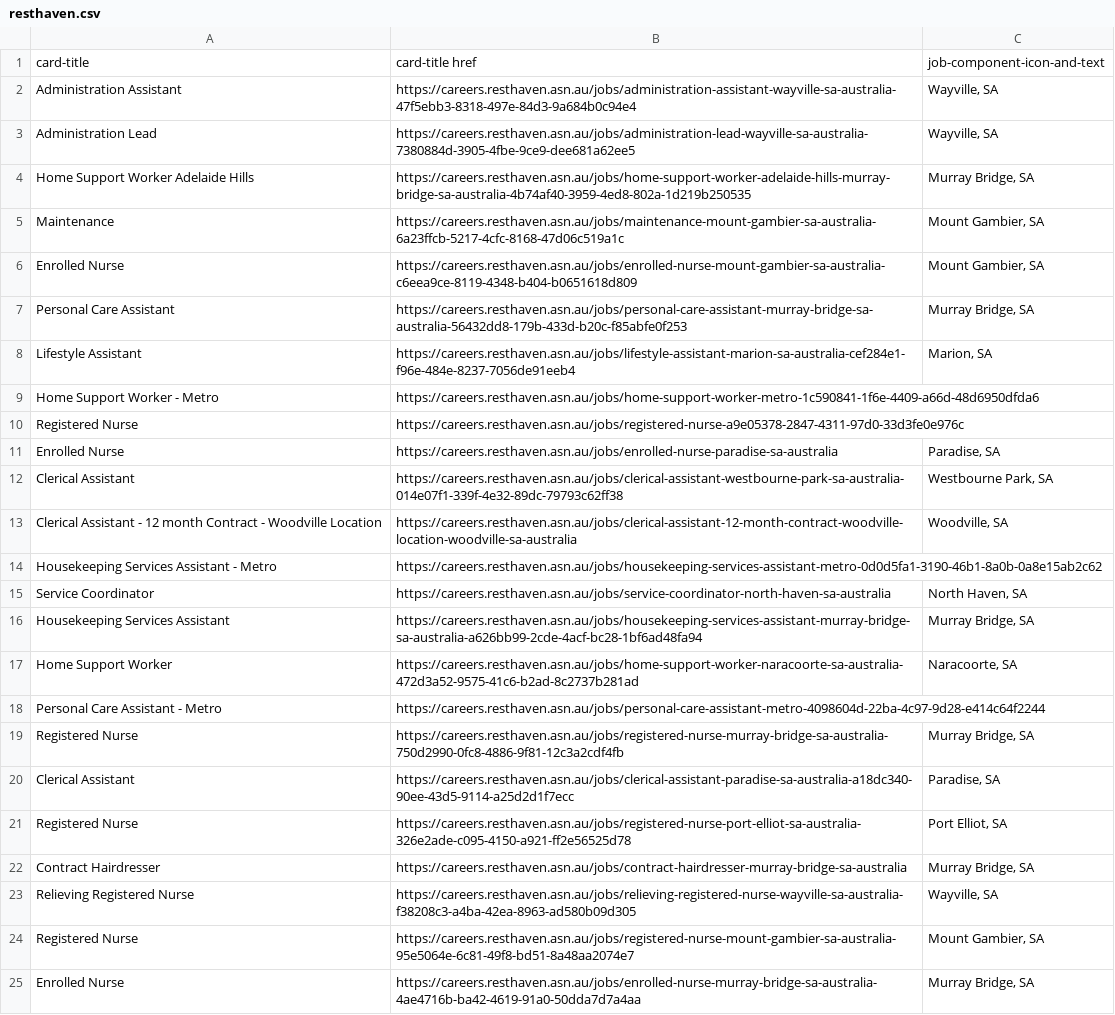
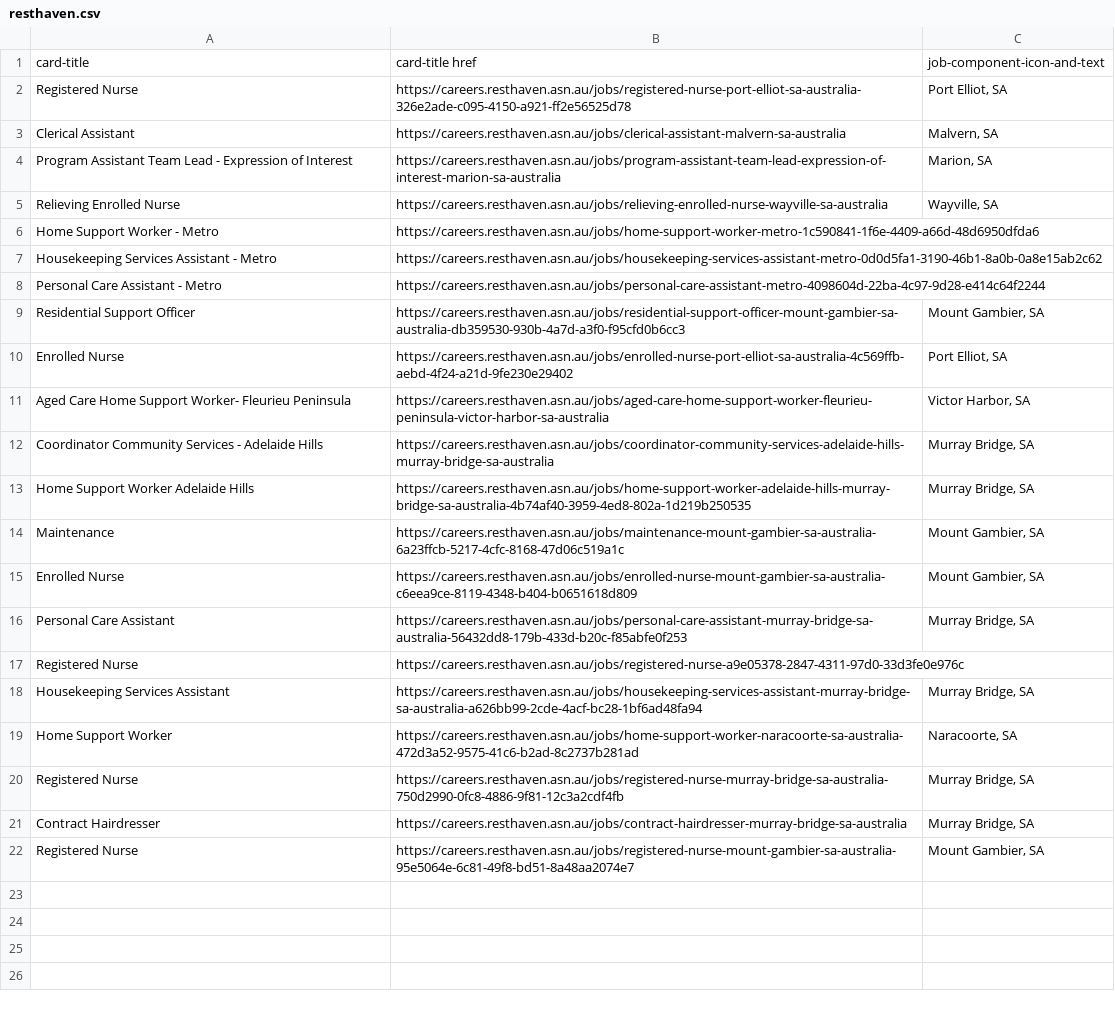
Before and after one commit to umarijaz5156/careworkerjobs, a CSV file: storage/resthaven.csv, drawn as a sheet.

```diff
--- a/storage/resthaven.csv
+++ b/storage/resthaven.csv
@@ -1,4 +1,13 @@
 "card-title","card-title href","job-component-icon-and-text"
-"Administration Assistant","https://careers.resthaven.asn.au/jobs/administration-assistant-wayville-sa-australia-47f5ebb3-8318-497e-84d3-9a684b0c94e4","Wayville, SA"
-"Administration Lead","https://careers.resthaven.asn.au/jobs/administration-lead-wayville-sa-australia-7380884d-3905-4fbe-9ce9-dee681a62ee5","Wayville, SA"
+"Registered Nurse","https://careers.resthaven.asn.au/jobs/registered-nurse-port-elliot-sa-australia-326e2ade-c095-4150-a921-ff2e56525d78","Port Elliot, SA"
+"Clerical Assistant","https://careers.resthaven.asn.au/jobs/clerical-assistant-malvern-sa-australia","Malvern, SA"
+"Program Assistant Team Lead - Expression of Interest","https://careers.resthaven.asn.au/jobs/program-assistant-team-lead-expression-of-interest-marion-sa-australia","Marion, SA"
+"Relieving Enrolled Nurse","https://careers.resthaven.asn.au/jobs/relieving-enrolled-nurse-wayville-sa-australia","Wayville, SA"
+"Home Support Worker - Metro","https://careers.resthaven.asn.au/jobs/home-support-worker-metro-1c590841-1f6e-4409-a66d-48d6950dfda6",""
+"Housekeeping Services Assistant - Metro","https://careers.resthaven.asn.au/jobs/housekeeping-services-assistant-metro-0d0d5fa1-3190-46b1-8a0b-0a8e15ab2c62",""
+"Personal Care Assistant - Metro","https://careers.resthaven.asn.au/jobs/personal-care-assistant-metro-4098604d-22ba-4c97-9d28-e414c64f2244",""
+"Residential Support Officer","https://careers.resthaven.asn.au/jobs/residential-support-officer-mount-gambier-sa-australia-db359530-930b-4a7d-a3f0-f95cfd0b6cc3","Mount Gambier, SA"
+"Enrolled Nurse","https://careers.resthaven.asn.au/jobs/enrolled-nurse-port-elliot-sa-australia-4c569ffb-aebd-4f24-a21d-9fe230e29402","Port Elliot, SA"
+"Aged Care Home Support Worker- Fleurieu Peninsula","https://careers.resthaven.asn.au/jobs/aged-care-home-support-worker-fleurieu-peninsula-victor-harbor-sa-australia","Victor Harbor, SA"
+"Coordinator Community Services - Adelaide Hills","https://careers.resthaven.asn.au/jobs/coordinator-community-services-adelaide-hills-murray-bridge-sa-australia","Murray Bridge, SA"
 "Home Support Worker Adelaide Hills","https://careers.resthaven.asn.au/jobs/home-support-worker-adelaide-hills-murray-bridge-sa-australia-4b74af40-3959-4ed8-802a-1d219b250535","Murray Bridge, SA"
@@ -7,19 +16,7 @@
 "Personal Care Assistant","https://careers.resthaven.asn.au/jobs/personal-care-assistant-murray-bridge-sa-australia-56432dd8-179b-433d-b20c-f85abfe0f253","Murray Bridge, SA"
-"Lifestyle Assistant","https://careers.resthaven.asn.au/jobs/lifestyle-assistant-marion-sa-australia-cef284e1-f96e-484e-8237-7056de91eeb4","Marion, SA"
-"Home Support Worker - Metro","https://careers.resthaven.asn.au/jobs/home-support-worker-metro-1c590841-1f6e-4409-a66d-48d6950dfda6",""
 "Registered Nurse","https://careers.resthaven.asn.au/jobs/registered-nurse-a9e05378-2847-4311-97d0-33d3fe0e976c",""
-"Enrolled Nurse","https://careers.resthaven.asn.au/jobs/enrolled-nurse-paradise-sa-australia","Paradise, SA"
-"Clerical Assistant","https://careers.resthaven.asn.au/jobs/clerical-assistant-westbourne-park-sa-australia-014e07f1-339f-4e32-89dc-79793c62ff38","Westbourne Park, SA"
-"Clerical Assistant - 12 month Contract - Woodville Location","https://careers.resthaven.asn.au/jobs/clerical-assistant-12-month-contract-woodville-location-woodville-sa-australia","Woodville, SA"
-"Housekeeping Services Assistant - Metro","https://careers.resthaven.asn.au/jobs/housekeeping-services-assistant-metro-0d0d5fa1-3190-46b1-8a0b-0a8e15ab2c62",""
-"Service Coordinator","https://careers.resthaven.asn.au/jobs/service-coordinator-north-haven-sa-australia","North Haven, SA"
 "Housekeeping Services Assistant","https://careers.resthaven.asn.au/jobs/housekeeping-services-assistant-murray-bridge-sa-australia-a626bb99-2cde-4acf-bc28-1bf6ad48fa94","Murray Bridge, SA"
 "Home Support Worker","https://careers.resthaven.asn.au/jobs/home-support-worker-naracoorte-sa-australia-472d3a52-9575-41c6-b2ad-8c2737b281ad","Naracoorte, SA"
-"Personal Care Assistant - Metro","https://careers.resthaven.asn.au/jobs/personal-care-assistant-metro-4098604d-22ba-4c97-9d28-e414c64f2244",""
 "Registered Nurse","https://careers.resthaven.asn.au/jobs/registered-nurse-murray-bridge-sa-australia-750d2990-0fc8-4886-9f81-12c3a2cdf4fb","Murray Bridge, SA"
-"Clerical Assistant","https://careers.resthaven.asn.au/jobs/clerical-assistant-paradise-sa-australia-a18dc340-90ee-43d5-9114-a25d2d1f7ecc","Paradise, SA"
-"Registered Nurse","https://careers.resthaven.asn.au/jobs/registered-nurse-port-elliot-sa-australia-326e2ade-c095-4150-a921-ff2e56525d78","Port Elliot, SA"
 "Contract Hairdresser","https://careers.resthaven.asn.au/jobs/contract-hairdresser-murray-bridge-sa-australia","Murray Bridge, SA"
-"Relieving Registered Nurse","https://careers.resthaven.asn.au/jobs/relieving-registered-nurse-wayville-sa-australia-f38208c3-a4ba-42ea-8963-ad580b09d305","Wayville, SA"
 "Registered Nurse","https://careers.resthaven.asn.au/jobs/registered-nurse-mount-gambier-sa-australia-95e5064e-6c81-49f8-bd51-8a48aa2074e7","Mount Gambier, SA"
-"Enrolled Nurse","https://careers.resthaven.asn.au/jobs/enrolled-nurse-murray-bridge-sa-australia-4ae4716b-ba42-4619-91a0-50dda7d7a4aa","Murray Bridge, SA"
```
Also changed, not shown: storage/anglicare.csv, storage/calvarycare.csv, 4 other files.
